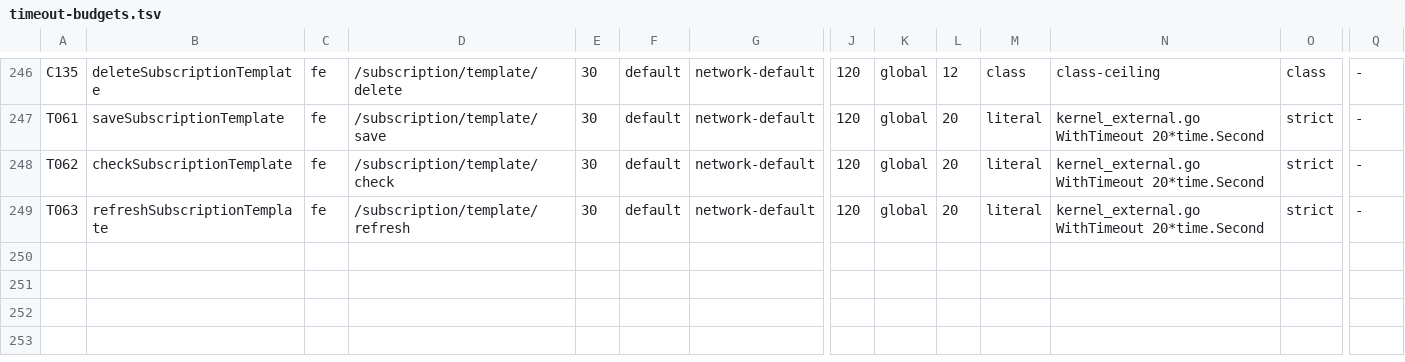
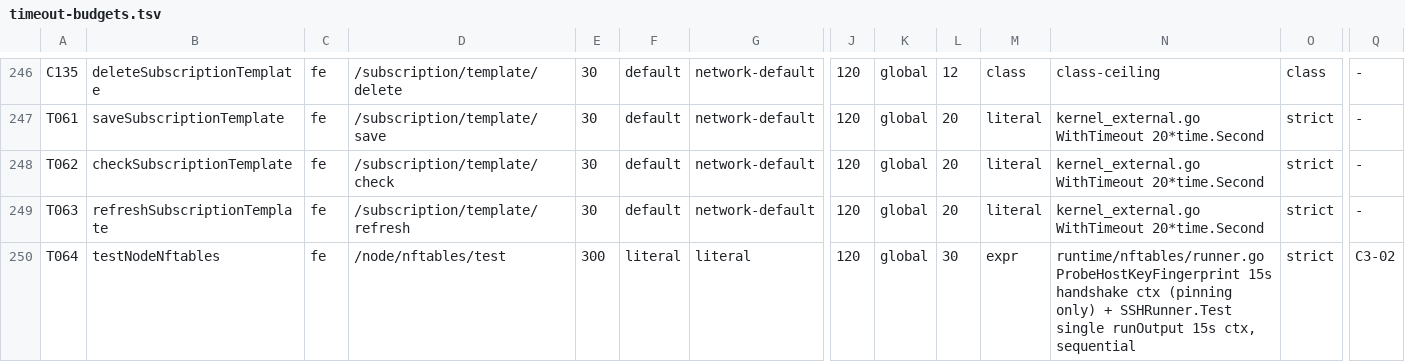
Before and after one commit to iiiiiiiii7125-art/flmx-max, a TSV file: doc/audit/timeout-budgets.tsv, drawn as a sheet; only a part is shown, gaps mark what is left out; rows hold the shown columns only; the diff names each change by its address in the sheet, - before the commit and + after, or states it on an @@ line.

Commit message:
Gate-fix E (PV-9): register testNodeNftables timeout budget as row T064 (fe 300 literal, be 30 expr); timeout gate and selftest pass two consecutive pairs, all variants caught incl. C113

```diff
--- a/doc/audit/timeout-budgets.tsv
+++ b/doc/audit/timeout-budgets.tsv
+row 250: T064 | testNodeNftables | fe | /node/nftables/test | 300 | literal | literal | 120 | global | 30 | expr | runtime/nftables/runner.go ProbeHostKeyFingerprint 15s handshake ctx (pinning only) + SSHRunner.Test single runOutput 15s ctx, sequential | strict | C3-02
```
